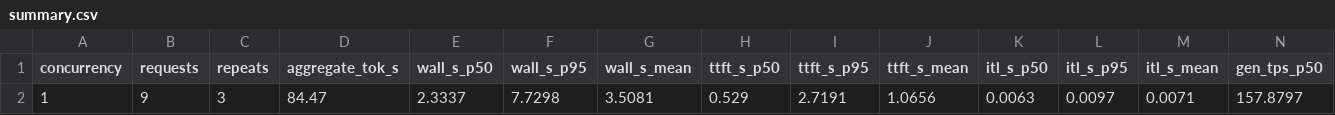
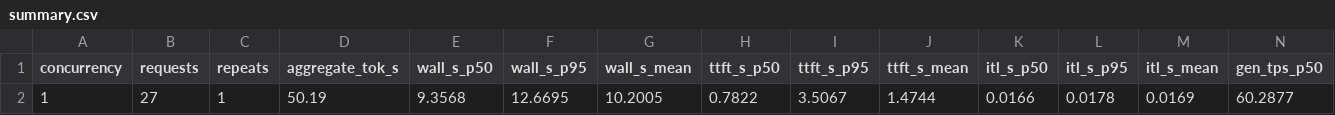
Before and after one commit to nathanwhyte/homelab, a CSV file: benchmarks/results/ollama-pop-zeta21-editpred-20260706-104950/summary.csv (was benchmarks/results/ollama-pop-deepseek-fim-editpred-20260706-102207/summary.csv), drawn as a sheet; only a part is shown; removed rows and columns are numbered as before the commit, all else as after; rows hold the shown columns only; the diff names each change by its address in the sheet, - before the commit and + after, or states it on an @@ line.

```diff
--- a/benchmarks/results/ollama-pop-deepseek-fim-editpred-20260706-102207/summary.csv
+++ b/benchmarks/results/ollama-pop-zeta21-editpred-20260706-104950/summary.csv
-row 2: 1 | 9 | 3 | 84.47 | 2.3337 | 7.7298 | 3.5081 | 0.529 | 2.7191 | 1.0656 | 0.0063 | 0.0097 | 0.0071 | 157.8797
+row 2: 1 | 27 | 1 | 50.19 | 9.3568 | 12.6695 | 10.2005 | 0.7822 | 3.5067 | 1.4744 | 0.0166 | 0.0178 | 0.0169 | 60.2877
```
Also changed, not shown: benchmarks/results/mlx-pop-zeta21-8bit-editpred-20260706-105645/summary.csv, 12 other files.
